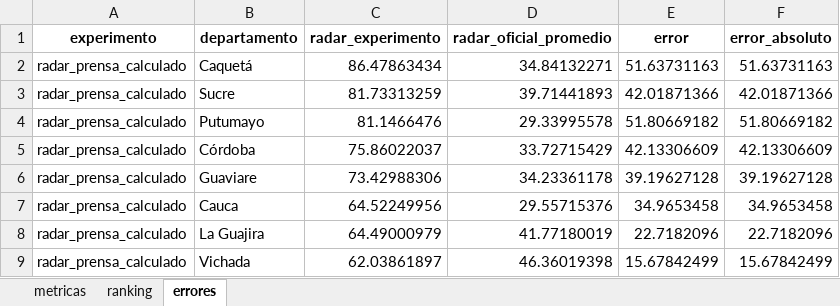
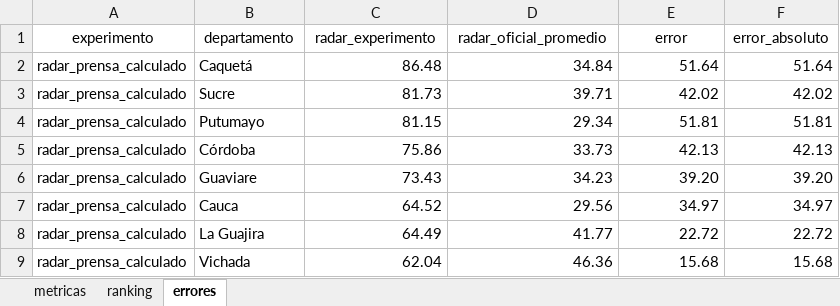
Before and after one commit to botanicalex/webscrapping_transformers, an Excel workbook: resultado_comparacion_radares.xlsx, sheet errores, drawn as a sheet; only a part is shown; values as stored, in another font and other column widths than the file's, no borders; the diff covers the shown part only; the diff names each change by its address in the sheet, - before the commit and + after, or states it on an @@ line.

Commit message:
Refactor pipeline orchestration and add integration tests
- Improved the structure of the pipeline execution in `orquestador_pipeline.py` to allow for selective execution of stages (scraping, transformers, excel, metrics).
- Introduced helper functions for better error handling and logging during pipeline stages.
- Enhanced the `actualizar_excel_experimento` function to ensure proper handling of radar data and Excel updates.
- Added a new function `ejecutar_metricas` to encapsulate metric calculations.
- Implemented a summary generation function to provide insights into the pipeline execution results.
- Added a new function to evaluate stopping criteria based on metrics.
- Introduced a new `scrape_departamentos_status` function in `scrappers.py` to return scraping status for each department.
- Created a comprehensive integration test suite in `test_integracion.py` to validate the entire pipeline with synthetic data, ensuring all components work together correctly and meet acceptance criteria.
- Updated the Excel comparison file to reflect new experiment naming conventions and ensure compatibility with the updated pipeline.

```diff
--- a/resultado_comparacion_radares.xlsx (sheet errores)
+++ b/resultado_comparacion_radares.xlsx (sheet errores)
-A1:F1 bold: on
+A1:F1 bold: off
-C2 (radar_experimento): 86.47863434
+C2 (radar_experimento): 86.48
-D2 (radar_oficial_promedio): 34.84132271
+D2 (radar_oficial_promedio): 34.84
-E2 (error): 51.63731163
+E2 (error): 51.64
-F2 (error_absoluto): 51.63731163
+F2 (error_absoluto): 51.64
-C3 (radar_experimento): 81.73313259
+C3 (radar_experimento): 81.73
-D3 (radar_oficial_promedio): 39.71441893
+D3 (radar_oficial_promedio): 39.71
-E3 (error): 42.01871366
+E3 (error): 42.02
-F3 (error_absoluto): 42.01871366
+F3 (error_absoluto): 42.02
-C4 (radar_experimento): 81.1466476
+C4 (radar_experimento): 81.15
-D4 (radar_oficial_promedio): 29.33995578
+D4 (radar_oficial_promedio): 29.34
-E4 (error): 51.80669182
+E4 (error): 51.81
-F4 (error_absoluto): 51.80669182
+F4 (error_absoluto): 51.81
-C5 (radar_experimento): 75.86022037
+C5 (radar_experimento): 75.86
-D5 (radar_oficial_promedio): 33.72715429
+D5 (radar_oficial_promedio): 33.73
-E5 (error): 42.13306609
+E5 (error): 42.13
-F5 (error_absoluto): 42.13306609
+F5 (error_absoluto): 42.13
-C6 (radar_experimento): 73.42988306
+C6 (radar_experimento): 73.43
-D6 (radar_oficial_promedio): 34.23361178
+D6 (radar_oficial_promedio): 34.23
-E6 (error): 39.19627128
+E6 (error): 39.20
-F6 (error_absoluto): 39.19627128
+F6 (error_absoluto): 39.20
-C7 (radar_experimento): 64.52249956
+C7 (radar_experimento): 64.52
-D7 (radar_oficial_promedio): 29.55715376
+D7 (radar_oficial_promedio): 29.56
-E7 (error): 34.9653458
+E7 (error): 34.97
-F7 (error_absoluto): 34.9653458
+F7 (error_absoluto): 34.97
-C8 (radar_experimento): 64.49000979
+C8 (radar_experimento): 64.49
-D8 (radar_oficial_promedio): 41.77180019
+D8 (radar_oficial_promedio): 41.77
-E8 (error): 22.7182096
+E8 (error): 22.72
-F8 (error_absoluto): 22.7182096
+F8 (error_absoluto): 22.72
-C9 (radar_experimento): 62.03861897
+C9 (radar_experimento): 62.04
-D9 (radar_oficial_promedio): 46.36019398
+D9 (radar_oficial_promedio): 46.36
-E9 (error): 15.67842499
+E9 (error): 15.68
-F9 (error_absoluto): 15.67842499
+F9 (error_absoluto): 15.68
```
Also changed, not shown: 96 edited cells elsewhere in this sheet, sheet metricas, sheet ranking, 5 other files.
